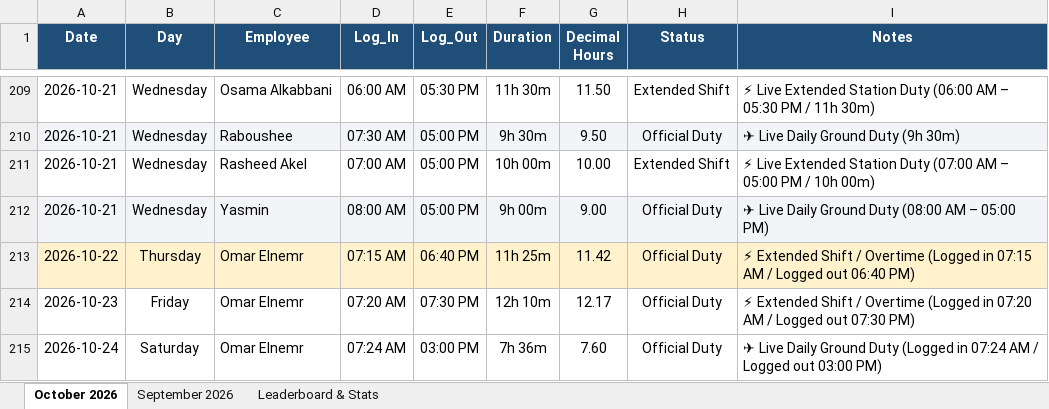
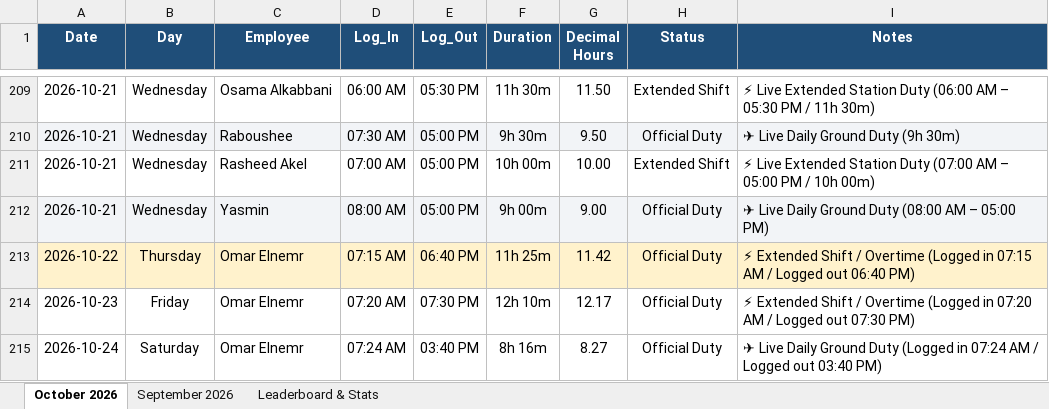
Before and after one commit to xionforbusiness-glitch/aethelgard-vault, an Excel workbook: attendance_master_2026.xlsx, sheet October 2026, drawn as a sheet; only a part is shown, gaps mark what is left out; values as stored, in another font and other column widths than the file's, no borders; the diff names each change by its address in the sheet, - before the commit and + after, or states it on an @@ line.

```diff
--- a/attendance_master_2026.xlsx (sheet October 2026)
+++ b/attendance_master_2026.xlsx (sheet October 2026)
-E215 (Log_Out): 03:00 PM
+E215 (Log_Out): 03:40 PM
-F215 (Duration): 7h 36m
+F215 (Duration): 8h 16m
-G215 (Decimal Hours): 7.60
+G215 (Decimal Hours): 8.27
-I215 (Notes): …Logged out 03:00 PM)
+I215 (Notes): …Logged out 03:40 PM)
```
Also changed, not shown: attendance_team_individual_tabs_2026.xlsx, omar_elnemr_attendance_2026.xlsx, 4 other files.
